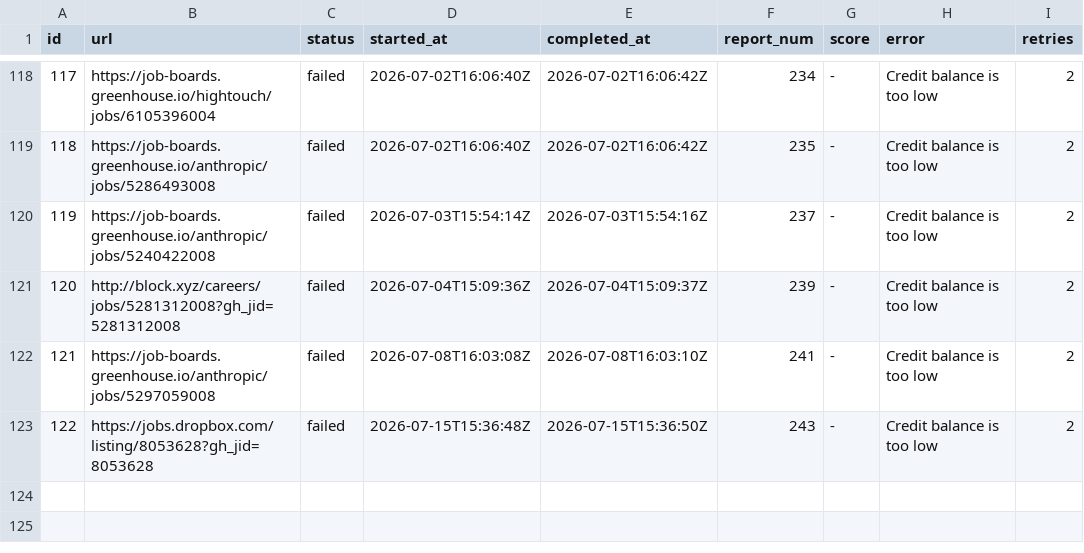
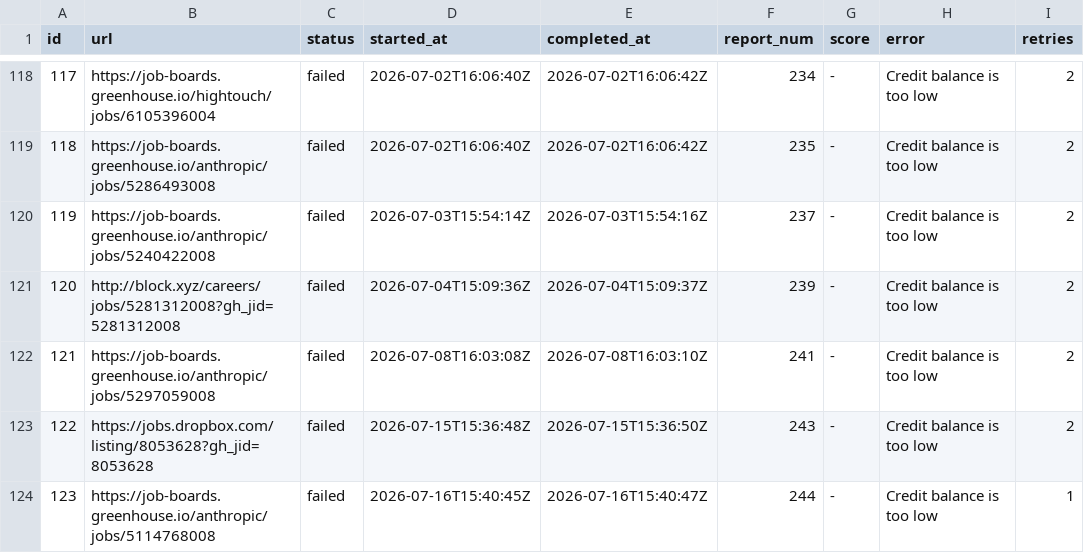
Before and after one commit to snigdhagaddam94/WorldOfAI, a TSV file: CareerOps/batch/batch-state.tsv, drawn as a sheet; only a part is shown, gaps mark what is left out; the diff names each change by its address in the sheet, - before the commit and + after, or states it on an @@ line.

```diff
--- a/CareerOps/batch/batch-state.tsv
+++ b/CareerOps/batch/batch-state.tsv
+row 124: 123 | https://job-boards.greenhouse.io/anthropic/jobs/5114768008 | failed | 2026-07-16T15:40:45Z | 2026-07-16T15:40:47Z | 244 | - | Credit balance is too low | 1
```
Also changed, not shown: CareerOps/batch/batch-input.tsv, CareerOps/data/scan-history.tsv, 1 other file.
